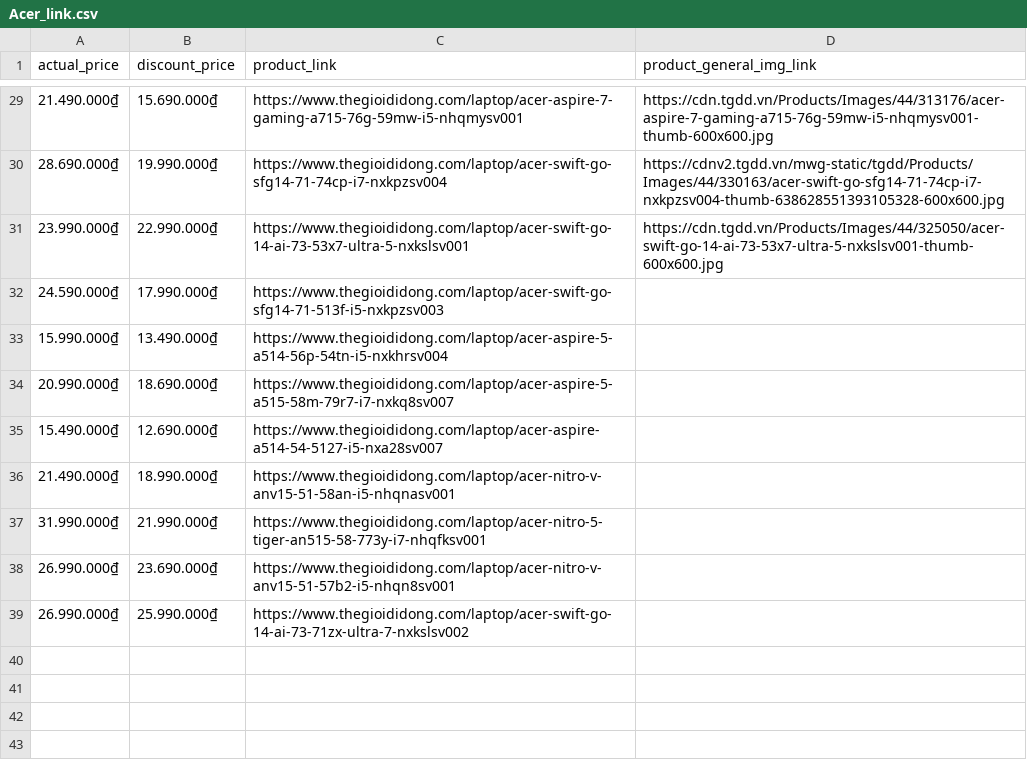
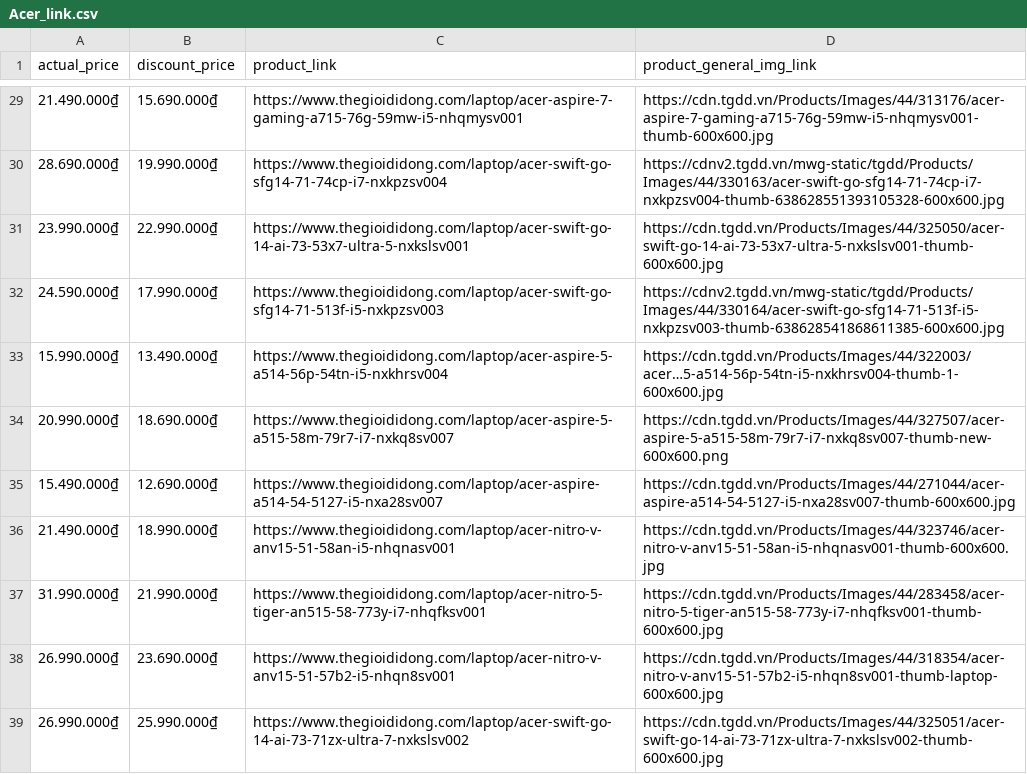
Before and after one commit to NguyenHuyNhan2003/crawl-laptop-web, a CSV file: brand_product_links/Acer_link.csv, drawn as a sheet; only a part is shown, gaps mark what is left out.

```diff
--- a/brand_product_links/Acer_link.csv
+++ b/brand_product_links/Acer_link.csv
@@ -31,9 +31,9 @@ actual_price,discount_price,product_link,product_general_img_link
 23.990.000₫,22.990.000₫,https://www.thegioididong.com/laptop/acer-swift-go-14-ai-73-53x7-ultra-5-nxkslsv001,https://cdn.tgdd.vn/Products/Images/44/325050/acer-swift-go-14-ai-73-53x7-ultra-5-nxkslsv001-thumb-600x600.jpg
-24.590.000₫,17.990.000₫,https://www.thegioididong.com/laptop/acer-swift-go-sfg14-71-513f-i5-nxkpzsv003,
-15.990.000₫,13.490.000₫,https://www.thegioididong.com/laptop/acer-aspire-5-a514-56p-54tn-i5-nxkhrsv004,
-20.990.000₫,18.690.000₫,https://www.thegioididong.com/laptop/acer-aspire-5-a515-58m-79r7-i7-nxkq8sv007,
-15.490.000₫,12.690.000₫,https://www.thegioididong.com/laptop/acer-aspire-a514-54-5127-i5-nxa28sv007,
-21.490.000₫,18.990.000₫,https://www.thegioididong.com/laptop/acer-nitro-v-anv15-51-58an-i5-nhqnasv001,
-31.990.000₫,21.990.000₫,https://www.thegioididong.com/laptop/acer-nitro-5-tiger-an515-58-773y-i7-nhqfksv001,
-26.990.000₫,23.690.000₫,https://www.thegioididong.com/laptop/acer-nitro-v-anv15-51-57b2-i5-nhqn8sv001,
-26.990.000₫,25.990.000₫,https://www.thegioididong.com/laptop/acer-swift-go-14-ai-73-71zx-ultra-7-nxkslsv002,
+24.590.000₫,17.990.000₫,https://www.thegioididong.com/laptop/acer-swift-go-sfg14-71-513f-i5-nxkpzsv003,https://cdnv2.tgdd.vn/mwg-static/tgdd/Products/Images/44/330164/acer-swift-go-sfg14-71-513f-i5-nxkpzsv003-thumb-638628541868611385-600x600.jpg
+15.990.000₫,13.490.000₫,https://www.thegioididong.com/laptop/acer-aspire-5-a514-56p-54tn-i5-nxkhrsv004,https://cdn.tgdd.vn/Products/Images/44/322003/acer…5-a514-56p-54tn-i5-nxkhrsv004-thumb-1-600x600.jpg
+20.990.000₫,18.690.000₫,https://www.thegioididong.com/laptop/acer-aspire-5-a515-58m-79r7-i7-nxkq8sv007,https://cdn.tgdd.vn/Products/Images/44/327507/acer-aspire-5-a515-58m-79r7-i7-nxkq8sv007-thumb-new-600x600.png
+15.490.000₫,12.690.000₫,https://www.thegioididong.com/laptop/acer-aspire-a514-54-5127-i5-nxa28sv007,https://cdn.tgdd.vn/Products/Images/44/271044/acer-aspire-a514-54-5127-i5-nxa28sv007-thumb-600x600.jpg
+21.490.000₫,18.990.000₫,https://www.thegioididong.com/laptop/acer-nitro-v-anv15-51-58an-i5-nhqnasv001,https://cdn.tgdd.vn/Products/Images/44/323746/acer-nitro-v-anv15-51-58an-i5-nhqnasv001-thumb-600x600.jpg
+31.990.000₫,21.990.000₫,https://www.thegioididong.com/laptop/acer-nitro-5-tiger-an515-58-773y-i7-nhqfksv001,https://cdn.tgdd.vn/Products/Images/44/283458/acer-nitro-5-tiger-an515-58-773y-i7-nhqfksv001-thumb-600x600.jpg
+26.990.000₫,23.690.000₫,https://www.thegioididong.com/laptop/acer-nitro-v-anv15-51-57b2-i5-nhqn8sv001,https://cdn.tgdd.vn/Products/Images/44/318354/acer-nitro-v-anv15-51-57b2-i5-nhqn8sv001-thumb-laptop-600x600.jpg
+26.990.000₫,25.990.000₫,https://www.thegioididong.com/laptop/acer-swift-go-14-ai-73-71zx-ultra-7-nxkslsv002,https://cdn.tgdd.vn/Products/Images/44/325051/acer-swift-go-14-ai-73-71zx-ultra-7-nxkslsv002-thumb-600x600.jpg
```
Also changed, not shown: brand_product_links/Asus_link.csv, brand_product_links/Dell_link.csv, 12 other files.
